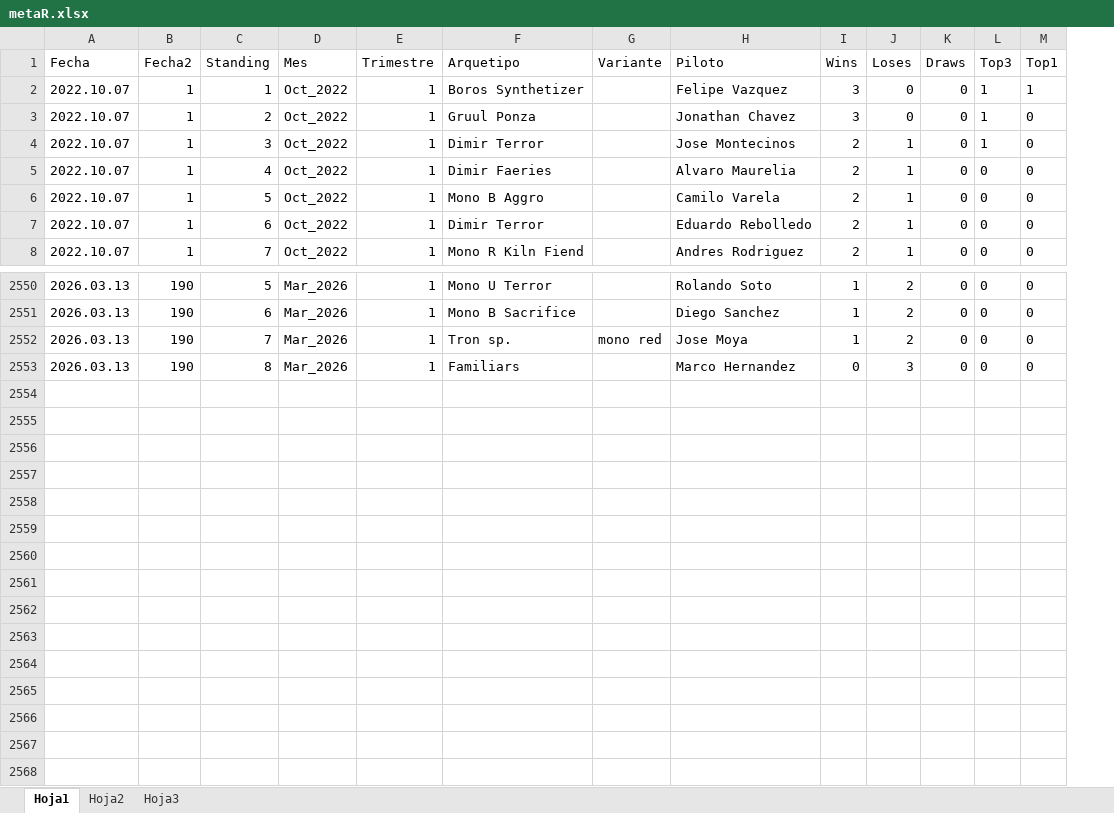
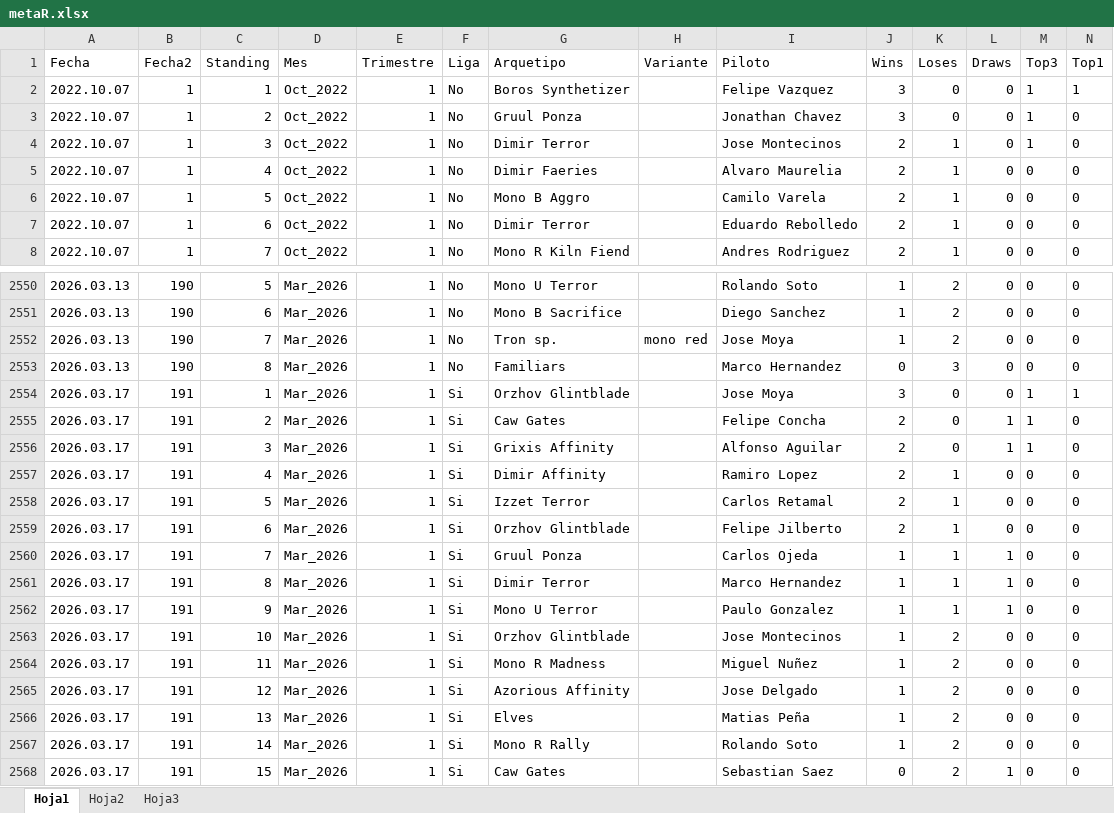
Before and after one commit to Fjilberto/metagame, an Excel workbook: metaR.xlsx, sheet Hoja1, drawn as a sheet; only a part is shown, gaps mark what is left out; values as stored, in another font and other column widths than the file's, no borders; the diff names each change by its address in the sheet, - before the commit and + after, or states it on an @@ line.

Commit message:
new data 2026 03 17

```diff
--- a/metaR.xlsx (sheet Hoja1)
+++ b/metaR.xlsx (sheet Hoja1)
+column F (Liga), rows 2-8: all No; rows 2550-2553: all No
+row 2554: 2026.03.17 | 191 | 1 | Mar_2026 | 1 | Si | Orzhov Glintblade |  | Jose Moya | 3 | 0 | 0 | 1 | 1
+row 2555: 2026.03.17 | 191 | 2 | Mar_2026 | 1 | Si | Caw Gates |  | Felipe Concha | 2 | 0 | 1 | 1 | 0
+row 2556: 2026.03.17 | 191 | 3 | Mar_2026 | 1 | Si | Grixis Affinity |  | Alfonso Aguilar | 2 | 0 | 1 | 1 | 0
+row 2557: 2026.03.17 | 191 | 4 | Mar_2026 | 1 | Si | Dimir Affinity |  | Ramiro Lopez | 2 | 1 | 0 | 0 | 0
+row 2558: 2026.03.17 | 191 | 5 | Mar_2026 | 1 | Si | Izzet Terror |  | Carlos Retamal | 2 | 1 | 0 | 0 | 0
+row 2559: 2026.03.17 | 191 | 6 | Mar_2026 | 1 | Si | Orzhov Glintblade |  | Felipe Jilberto | 2 | 1 | 0 | 0 | 0
+row 2560: 2026.03.17 | 191 | 7 | Mar_2026 | 1 | Si | Gruul Ponza |  | Carlos Ojeda | 1 | 1 | 1 | 0 | 0
+row 2561: 2026.03.17 | 191 | 8 | Mar_2026 | 1 | Si | Dimir Terror |  | Marco Hernandez | 1 | 1 | 1 | 0 | 0
+row 2562: 2026.03.17 | 191 | 9 | Mar_2026 | 1 | Si | Mono U Terror |  | Paulo Gonzalez | 1 | 1 | 1 | 0 | 0
+row 2563: 2026.03.17 | 191 | 10 | Mar_2026 | 1 | Si | Orzhov Glintblade |  | Jose Montecinos | 1 | 2 | 0 | 0 | 0
+row 2564: 2026.03.17 | 191 | 11 | Mar_2026 | 1 | Si | Mono R Madness |  | Miguel Nuñez | 1 | 2 | 0 | 0 | 0
+row 2565: 2026.03.17 | 191 | 12 | Mar_2026 | 1 | Si | Azorious Affinity |  | Jose Delgado | 1 | 2 | 0 | 0 | 0
+row 2566: 2026.03.17 | 191 | 13 | Mar_2026 | 1 | Si | Elves |  | Matias Peña | 1 | 2 | 0 | 0 | 0
+row 2567: 2026.03.17 | 191 | 14 | Mar_2026 | 1 | Si | Mono R Rally |  | Rolando Soto | 1 | 2 | 0 | 0 | 0
+row 2568: 2026.03.17 | 191 | 15 | Mar_2026 | 1 | Si | Caw Gates |  | Sebastian Saez | 0 | 2 | 1 | 0 | 0
```
